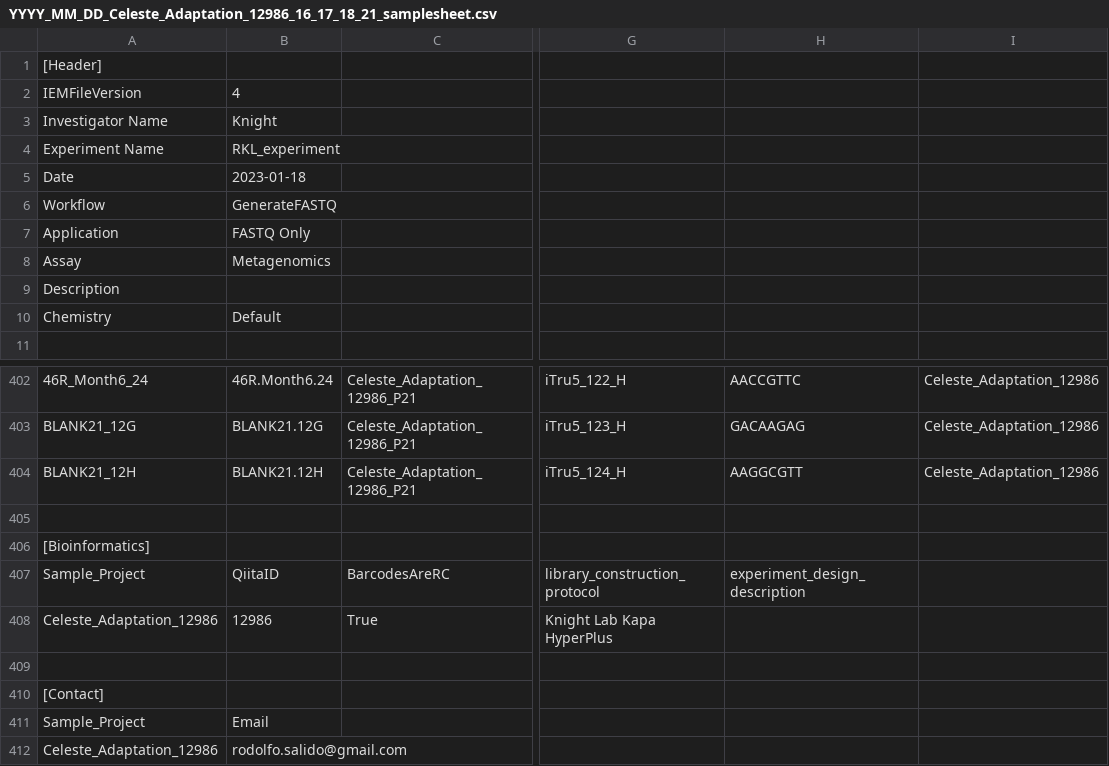
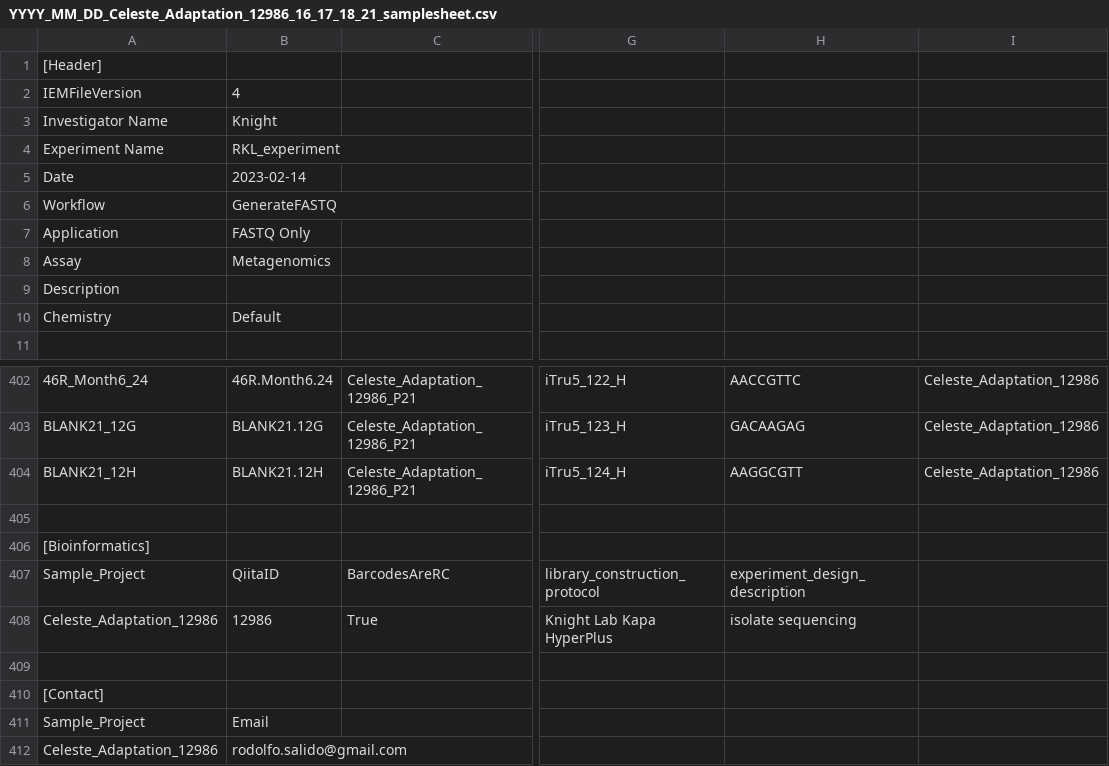
Before and after one commit to biocore/metagenomics_pooling_notebook, a CSV file: notebooks/test_output/SampleSheets/YYYY_MM_DD_Celeste_Adaptation_12986_16_17_18_21_samplesheet.csv, drawn as a sheet; only a part is shown, gaps mark what is left out; the diff names each change by its address in the sheet, - before the commit and + after, or states it on an @@ line.

```diff
--- a/notebooks/test_output/SampleSheets/YYYY_MM_DD_Celeste_Adaptation_12986_16_17_18_21_samplesheet.csv
+++ b/notebooks/test_output/SampleSheets/YYYY_MM_DD_Celeste_Adaptation_12986_16_17_18_21_samplesheet.csv
-B5: 2023-01-18
+B5: 2023-02-14
-H408: (empty)
+H408: isolate sequencing
```
Also changed, not shown: notebooks/test_output/Pooling/YYYY_MM_DD_Celeste_Adaptation_16_17_18_21_iSeqnormpool.csv, 1 other file.
